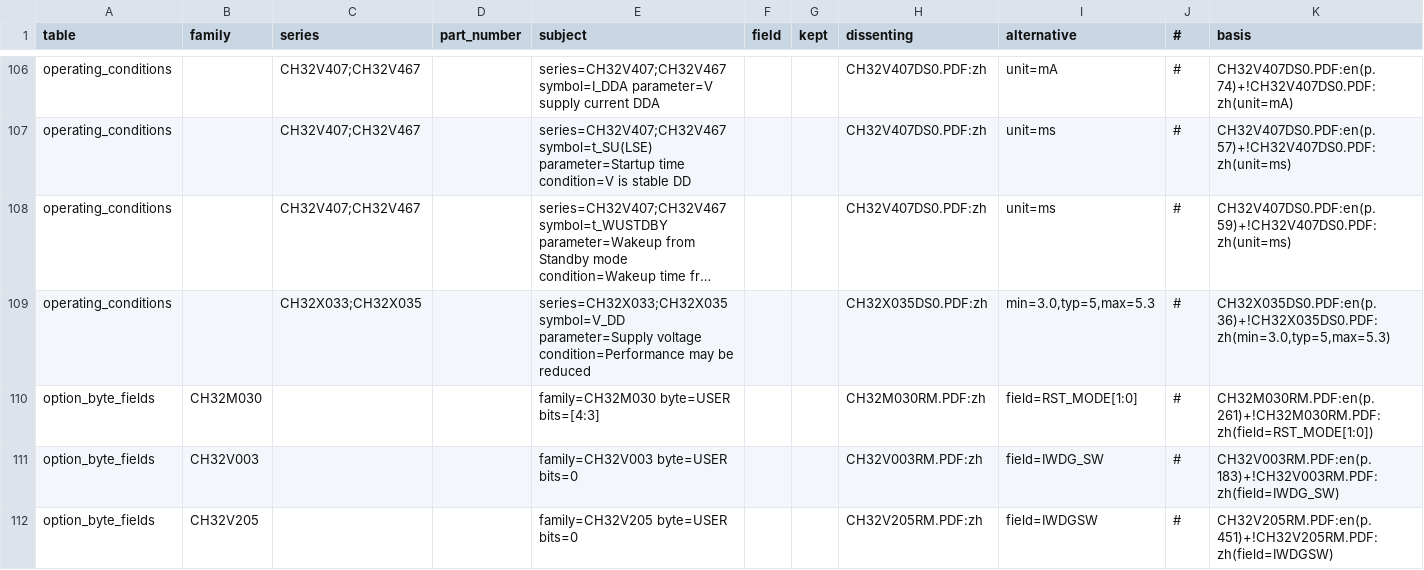
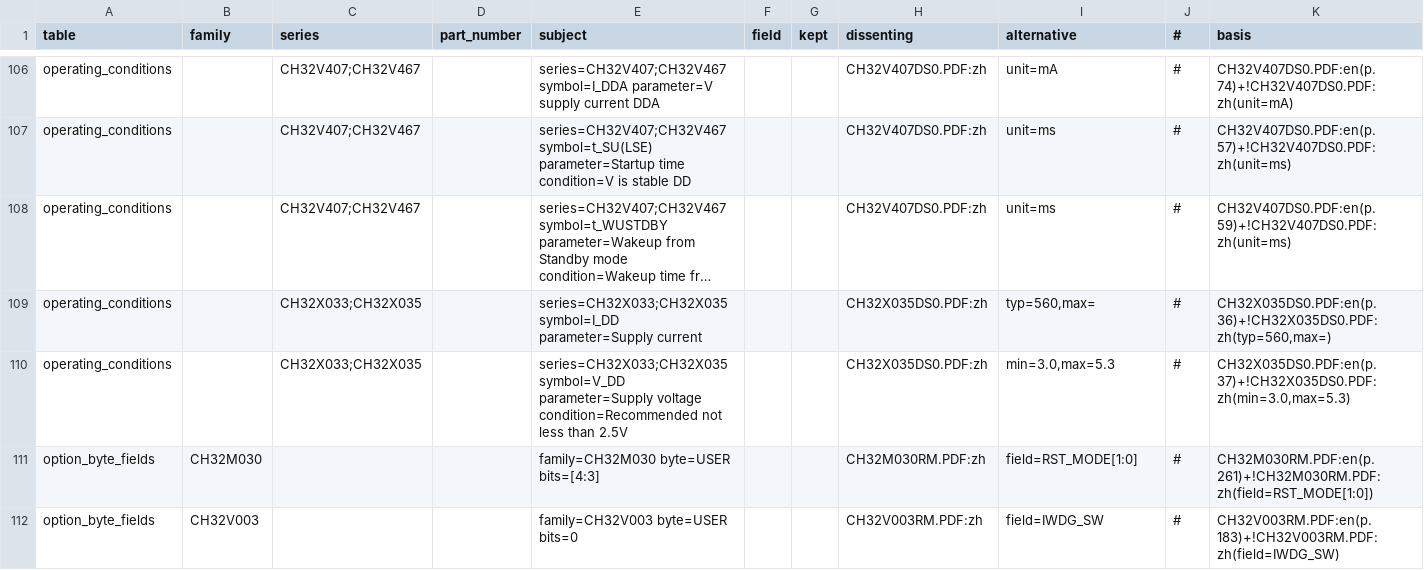
Before and after one commit to ch32-riscv-ug/ch32-device-data, a CSV file: index/conflicts.csv, drawn as a sheet; only a part is shown, gaps mark what is left out; the shorter side is filled out with more unchanged rows; long unchanged cells end in …; addresses are those after the commit; the diff names each change by its address in the sheet, - before the commit and + after, or states it on an @@ line.

```diff
--- a/index/conflicts.csv
+++ b/index/conflicts.csv
+row 109: operating_conditions |  | CH32X033;CH32X035 |  | series=CH32X033;CH32X035 symbol=I_DD parameter=Supply current |  |  | CH32X035DS0.PDF:zh | typ=560,max= | # | CH32X035DS0.PDF:en(p.36)+!CH32X035DS0.PDF:zh(typ=560,max=)
-E110 (subject): …parameter=Supply voltage condition=Performance may be reduced
+E110 (subject): …parameter=Supply voltage condition=Recommended not less than 2.5V
-I110 (alternative): min=3.0,typ=5,max=5.3
+I110 (alternative): min=3.0,max=5.3
-K110 (basis): CH32X035DS0.PDF:en(p.36)+!CH32X035DS0.PDF:zh(min=3.0,typ=5,max=5.3)
+K110 (basis): CH32X035DS0.PDF:en(p.37)+!CH32X035DS0.PDF:zh(min=3.0,max=5.3)
```
Also changed, not shown: catalog/sources.csv, evidence/operating_conditions.csv, 7 other files.
